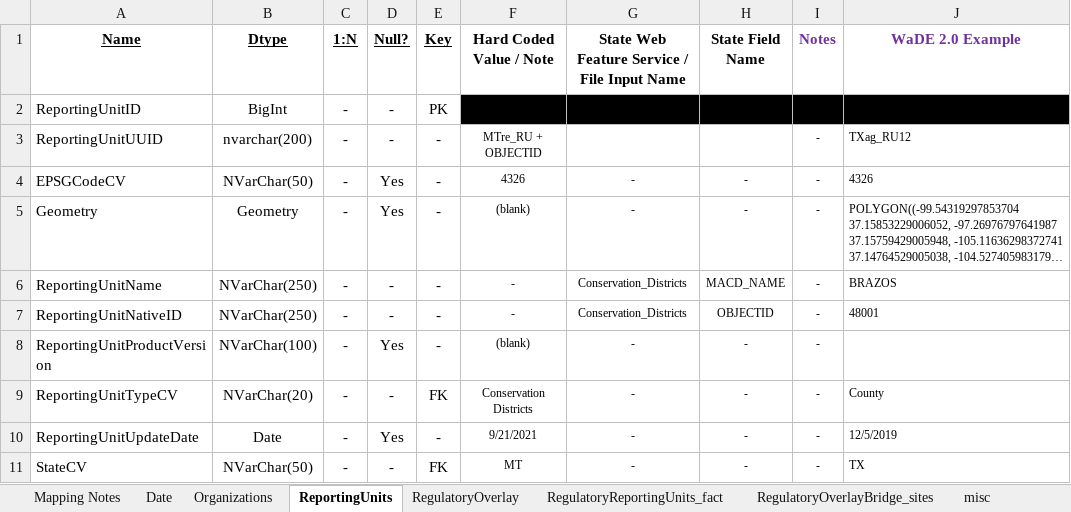
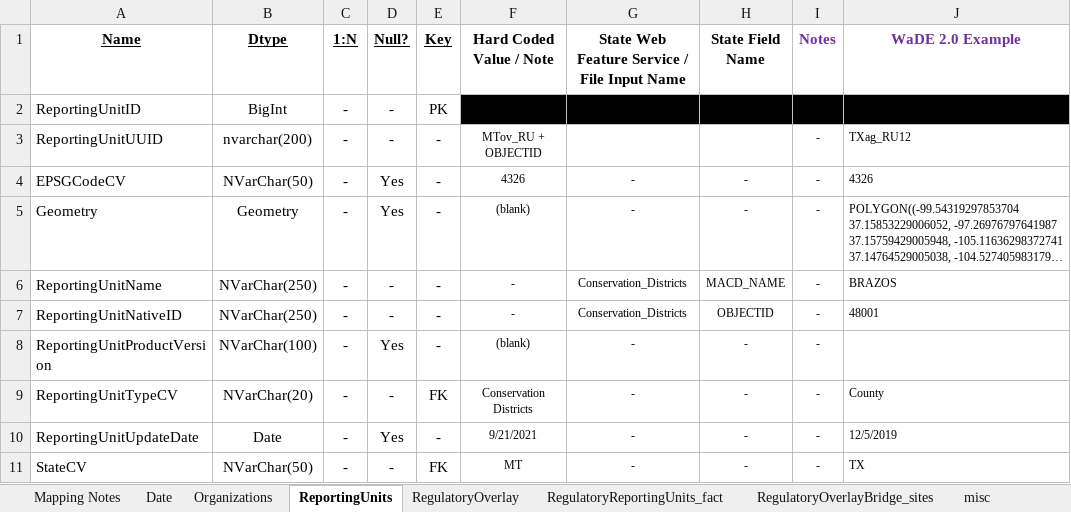
Before and after one commit to WSWCWaterDataExchange/MappingStatesDataToWaDE2.0, an Excel workbook: Montana/Overlays/MTov_Overlay Schema Mapping to WaDE.xlsx, sheet ReportingUnits, drawn as a sheet; only a part is shown; long unchanged cells end in …; values as stored, in another font and other column widths than the file's, no borders; the diff names each change by its address in the sheet, - before the commit and + after, or states it on an @@ line.

Commit message:
MTov udpate
- updated to match new schema

```diff
--- a/Montana/Overlays/MTov_Overlay Schema Mapping to WaDE.xlsx (sheet ReportingUnits)
+++ b/Montana/Overlays/MTov_Overlay Schema Mapping to WaDE.xlsx (sheet ReportingUnits)
-F3 (Hard Coded Value / Note): MTre_RU + OBJECTID
+F3 (Hard Coded Value / Note): MTov_RU + OBJECTID
```
Also changed, not shown: sheet RegulatoryReportingUnits_fact, sheet Organizations, sheet RegulatoryOverlay, 14 other files.
